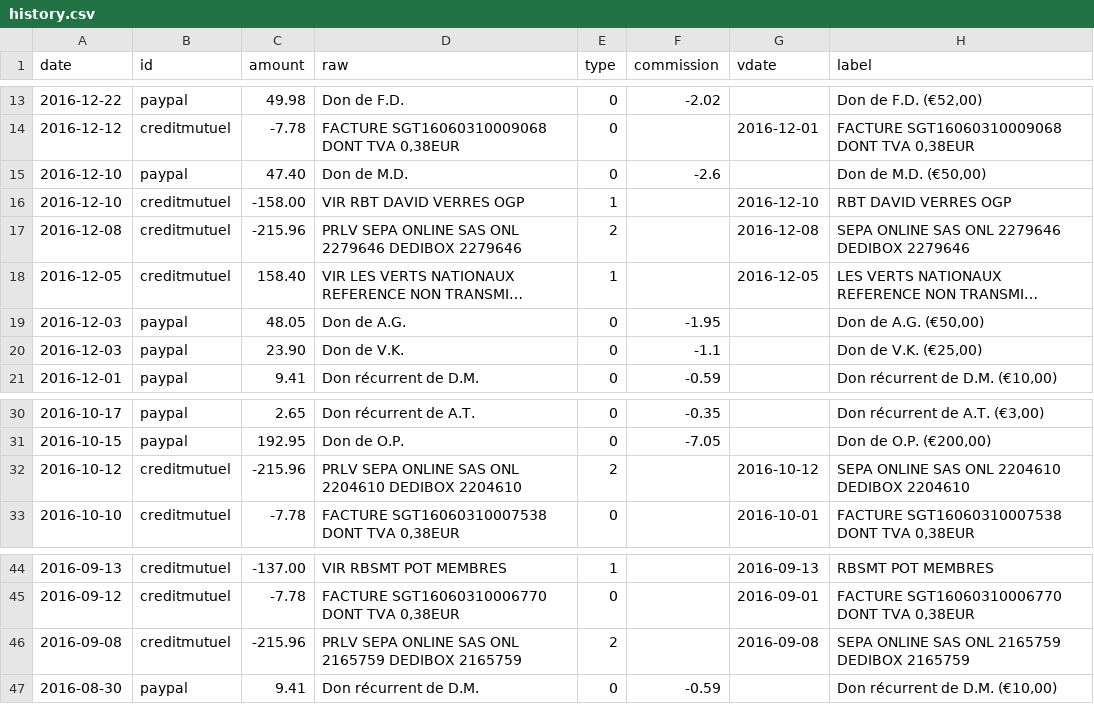
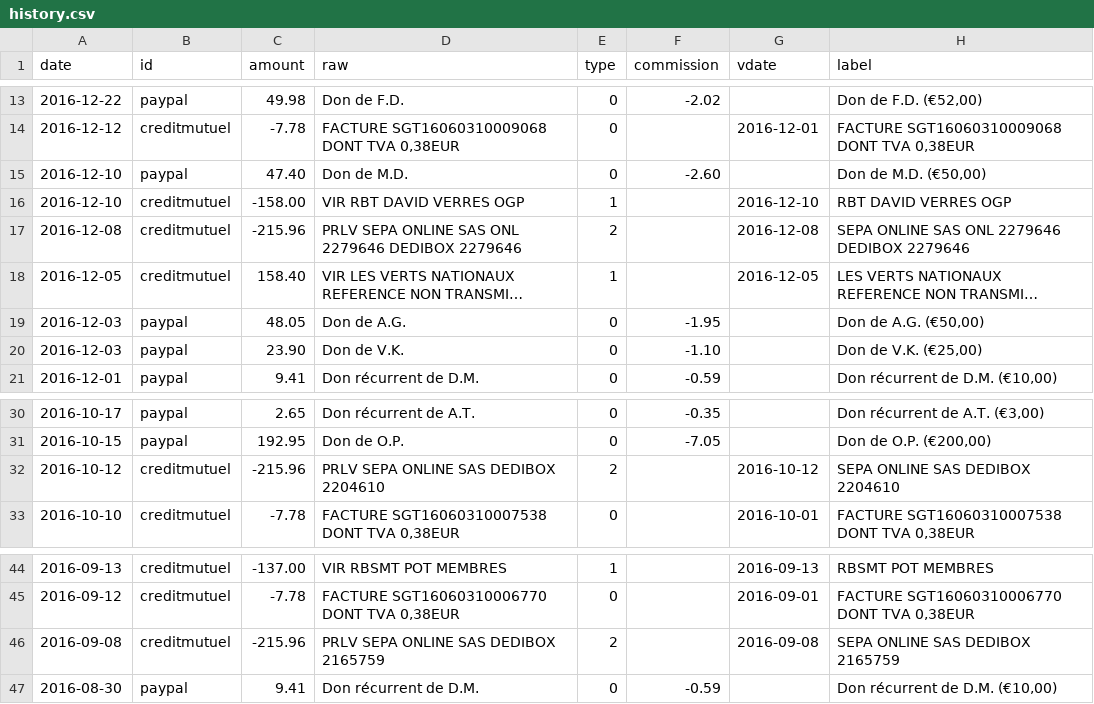
Before and after one commit to regardscitoyens/banque, a CSV file: data/history.csv, drawn as a sheet; only a part is shown, gaps mark what is left out; long unchanged cells end in ….

Commit message:
update bank situation

```diff
--- a/data/history.csv
+++ b/data/history.csv
@@ -14,3 +14,3 @@ date,id,amount,raw,type,commission,vdate,label
 2016-12-12,creditmutuel,-7.78,"FACTURE SGT16060310009068 DONT TVA 0,38EUR",0,,2016-12-01,"FACTURE SGT16060310009068 DONT TVA 0,38EUR"
-2016-12-10,paypal,47.40,Don de M.D.,0,-2.6,,"Don de M.D. (€50,00)"
+2016-12-10,paypal,47.40,Don de M.D.,0,-2.60,,"Don de M.D. (€50,00)"
 2016-12-10,creditmutuel,-158.00,VIR RBT DAVID VERRES OGP,1,,2016-12-10,RBT DAVID VERRES OGP
@@ -19,3 +19,3 @@ date,id,amount,raw,type,commission,vdate,label
 2016-12-03,paypal,48.05,Don de A.G.,0,-1.95,,"Don de A.G. (€50,00)"
-2016-12-03,paypal,23.90,Don de V.K.,0,-1.1,,"Don de V.K. (€25,00)"
+2016-12-03,paypal,23.90,Don de V.K.,0,-1.10,,"Don de V.K. (€25,00)"
 2016-12-01,paypal,9.41,Don récurrent de D.M.,0,-0.59,,"Don récurrent de D.M. (€10,00)"
@@ -31,3 +31,3 @@ date,id,amount,raw,type,commission,vdate,label
 2016-10-15,paypal,192.95,Don de O.P.,0,-7.05,,"Don de O.P. (€200,00)"
-2016-10-12,creditmutuel,-215.96,PRLV SEPA ONLINE SAS ONL 2204610 DEDIBOX 2204610,2,,2016-10-12,SEPA ONLINE SAS ONL 2204610 DEDIBOX 2204610
+2016-10-12,creditmutuel,-215.96,PRLV SEPA ONLINE SAS DEDIBOX 2204610,2,,2016-10-12,SEPA ONLINE SAS DEDIBOX 2204610
 2016-10-10,creditmutuel,-7.78,"FACTURE SGT16060310007538 DONT TVA 0,38EUR",0,,2016-10-01,"FACTURE SGT16060310007538 DONT TVA 0,38EUR"
@@ -45,3 +45,3 @@ date,id,amount,raw,type,commission,vdate,label
 2016-09-12,creditmutuel,-7.78,"FACTURE SGT16060310006770 DONT TVA 0,38EUR",0,,2016-09-01,"FACTURE SGT16060310006770 DONT TVA 0,38EUR"
-2016-09-08,creditmutuel,-215.96,PRLV SEPA ONLINE SAS ONL 2165759 DEDIBOX 2165759,2,,2016-09-08,SEPA ONLINE SAS ONL 2165759 DEDIBOX 2165759
+2016-09-08,creditmutuel,-215.96,PRLV SEPA ONLINE SAS DEDIBOX 2165759,2,,2016-09-08,SEPA ONLINE SAS DEDIBOX 2165759
 2016-08-30,paypal,9.41,Don récurrent de D.M.,0,-0.59,,"Don récurrent de D.M. (€10,00)"
```
